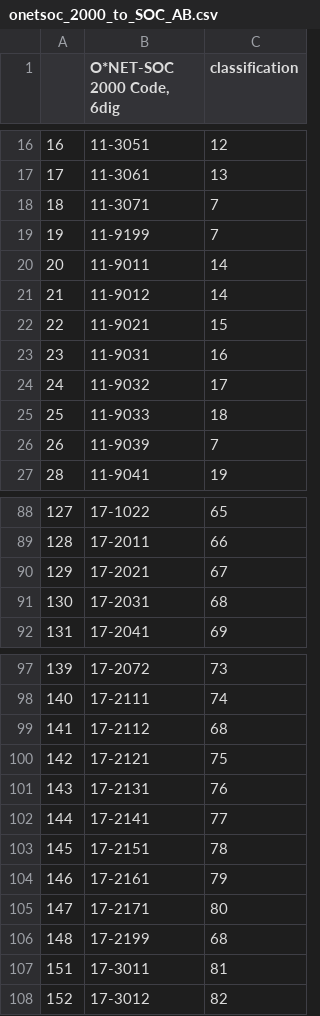
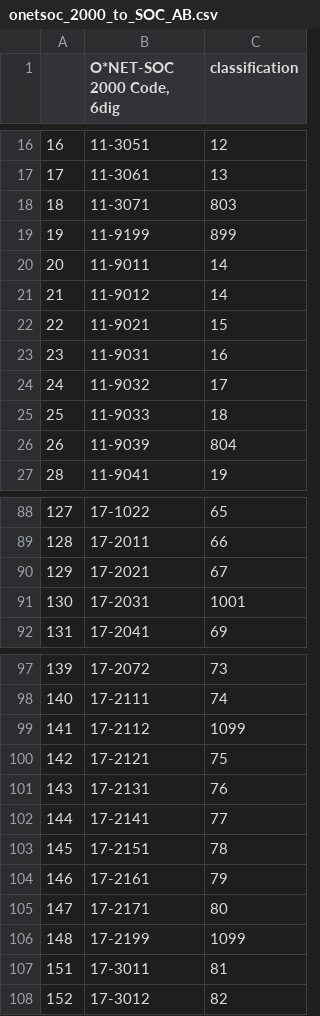
Before and after one commit to anikbak/TheCrosswalkProject, a CSV file: occ/xwalk_soc_ONET/onetsoc_2000_to_SOC_AB.csv, drawn as a sheet; only a part is shown, gaps mark what is left out.

```diff
--- a/occ/xwalk_soc_ONET/onetsoc_2000_to_SOC_AB.csv
+++ b/occ/xwalk_soc_ONET/onetsoc_2000_to_SOC_AB.csv
@@ -17,4 +17,4 @@
 17,11-3061,13
-18,11-3071,7
-19,11-9199,7
+18,11-3071,803
+19,11-9199,899
 20,11-9011,14
@@ -25,3 +25,3 @@
 25,11-9033,18
-26,11-9039,7
+26,11-9039,804
 28,11-9041,19
@@ -90,3 +90,3 @@
 129,17-2021,67
-130,17-2031,68
+130,17-2031,1001
 131,17-2041,69
@@ -98,3 +98,3 @@
 140,17-2111,74
-141,17-2112,68
+141,17-2112,1099
 142,17-2121,75
@@ -105,3 +105,3 @@
 147,17-2171,80
-148,17-2199,68
+148,17-2199,1099
 151,17-3011,81
```
Also changed, not shown: occ/xwalk_soc_ONET/onetsoc_2006_to_SOC_AB.csv, occ/xwalk_soc_ONET/onetsoc_2009_to_SOC_AB.csv, 4 other files.
